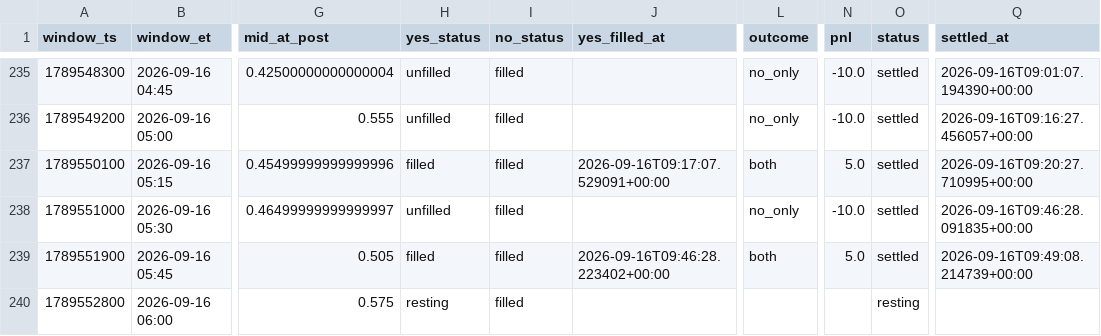
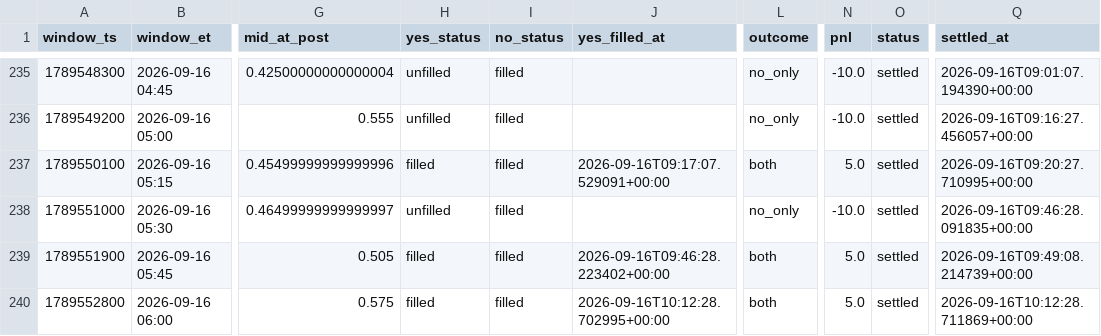
Before and after one commit to Astanwa/kalshi-pair-tape, a CSV file: data/pair_bets.csv, drawn as a sheet; only a part is shown, gaps mark what is left out; the diff names each change by its address in the sheet, - before the commit and + after, or states it on an @@ line.

```diff
--- a/data/pair_bets.csv
+++ b/data/pair_bets.csv
-H240 (yes_status): resting
+H240 (yes_status): filled
-J240 (yes_filled_at): (empty)
+J240 (yes_filled_at): 2026-09-16T10:12:28.702995+00:00
-L240 (outcome): (empty)
+L240 (outcome): both
-N240 (pnl): (empty)
+N240 (pnl): 5.0
-O240 (status): resting
+O240 (status): settled
-Q240 (settled_at): (empty)
+Q240 (settled_at): 2026-09-16T10:12:28.711869+00:00
```
Also changed, not shown: data/quotes.csv, 2 other files.
